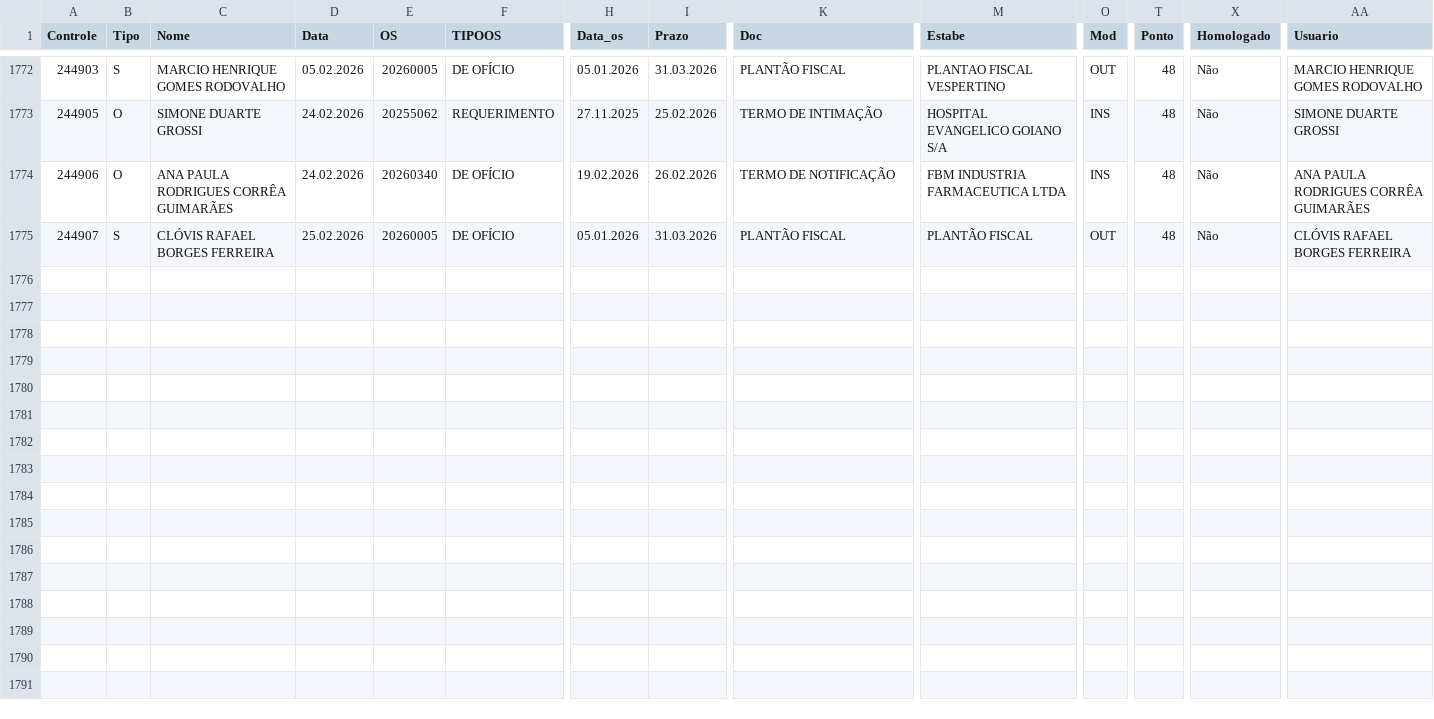
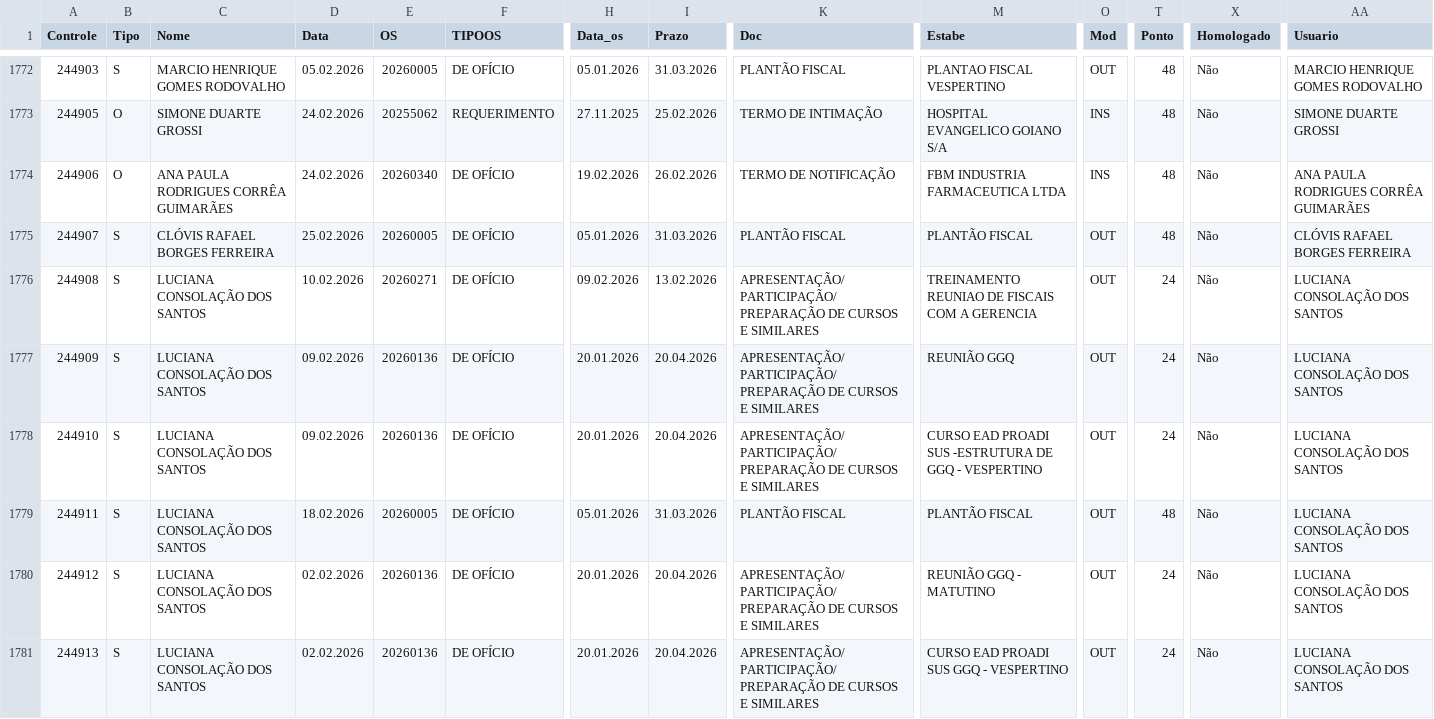
Before and after one commit to VisaAnapolis/APP, a CSV file: data/rdpf.csv, drawn as a sheet; only a part is shown, gaps mark what is left out; rows hold the shown columns only; the diff names each change by its address in the sheet, - before the commit and + after, or states it on an @@ line.

Commit message:
Auto-sync data 25/02/2026 10:14:21,54

```diff
--- a/data/rdpf.csv
+++ b/data/rdpf.csv
+row 1776: 244908 | S | LUCIANA CONSOLAÇÃO DOS SANTOS | 10.02.2026 | 20260271 | DE OFÍCIO | 09.02.2026 | 13.02.2026 | APRESENTAÇÃO/PARTICIPAÇÃO/PREPARAÇÃO DE CURSOS E SIMILARES | TREINAMENTO REUNIAO DE FISCAIS COM A GERENCIA | OUT | 24 | Não | LUCIANA CONSOLAÇÃO DOS SANTOS
+row 1777: 244909 | S | LUCIANA CONSOLAÇÃO DOS SANTOS | 09.02.2026 | 20260136 | DE OFÍCIO | 20.01.2026 | 20.04.2026 | APRESENTAÇÃO/PARTICIPAÇÃO/PREPARAÇÃO DE CURSOS E SIMILARES | REUNIÃO GGQ | OUT | 24 | Não | LUCIANA CONSOLAÇÃO DOS SANTOS
+row 1778: 244910 | S | LUCIANA CONSOLAÇÃO DOS SANTOS | 09.02.2026 | 20260136 | DE OFÍCIO | 20.01.2026 | 20.04.2026 | APRESENTAÇÃO/PARTICIPAÇÃO/PREPARAÇÃO DE CURSOS E SIMILARES | CURSO EAD PROADI SUS -ESTRUTURA DE GGQ - VESPERTINO | OUT | 24 | Não | LUCIANA CONSOLAÇÃO DOS SANTOS
+row 1779: 244911 | S | LUCIANA CONSOLAÇÃO DOS SANTOS | 18.02.2026 | 20260005 | DE OFÍCIO | 05.01.2026 | 31.03.2026 | PLANTÃO FISCAL | PLANTÃO FISCAL | OUT | 48 | Não | LUCIANA CONSOLAÇÃO DOS SANTOS
+row 1780: 244912 | S | LUCIANA CONSOLAÇÃO DOS SANTOS | 02.02.2026 | 20260136 | DE OFÍCIO | 20.01.2026 | 20.04.2026 | APRESENTAÇÃO/PARTICIPAÇÃO/PREPARAÇÃO DE CURSOS E SIMILARES | REUNIÃO GGQ - MATUTINO | OUT | 24 | Não | LUCIANA CONSOLAÇÃO DOS SANTOS
+row 1781: 244913 | S | LUCIANA CONSOLAÇÃO DOS SANTOS | 02.02.2026 | 20260136 | DE OFÍCIO | 20.01.2026 | 20.04.2026 | APRESENTAÇÃO/PARTICIPAÇÃO/PREPARAÇÃO DE CURSOS E SIMILARES | CURSO EAD PROADI SUS GGQ - VESPERTINO | OUT | 24 | Não | LUCIANA CONSOLAÇÃO DOS SANTOS
```
Also changed, not shown: data/protocolo.csv, data/tramitacao.csv, 8 other files.
